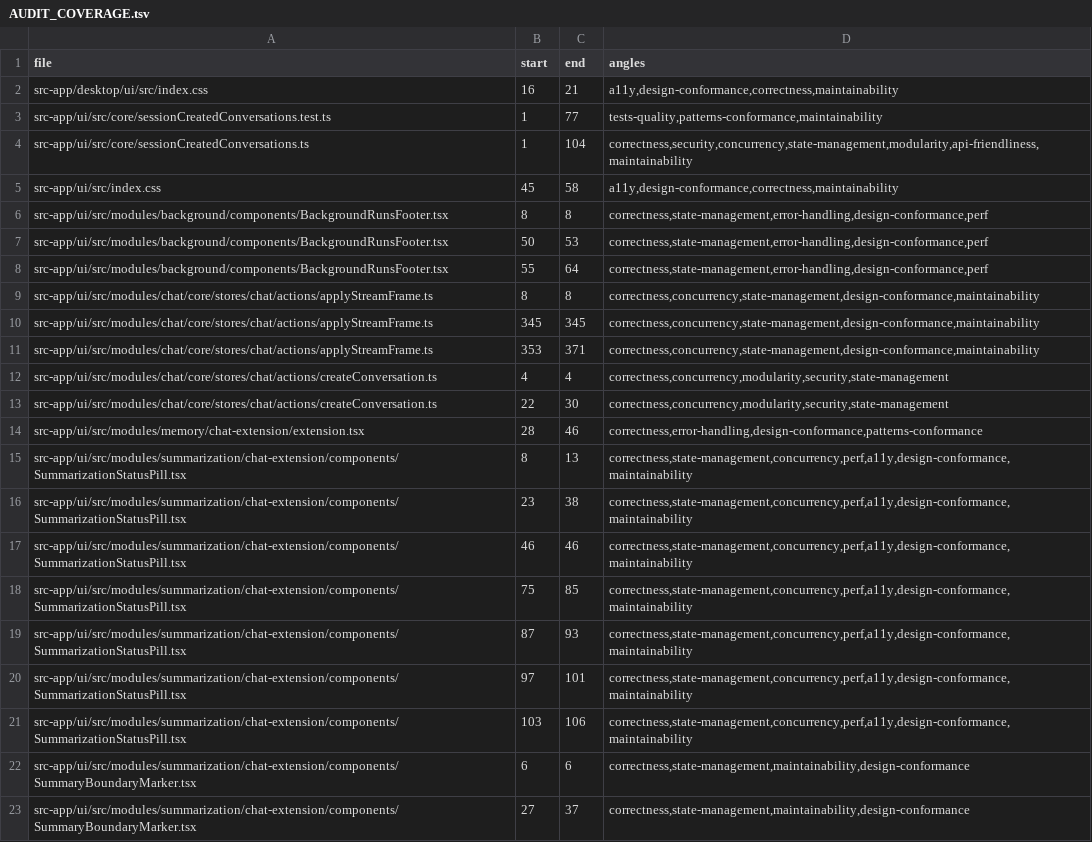
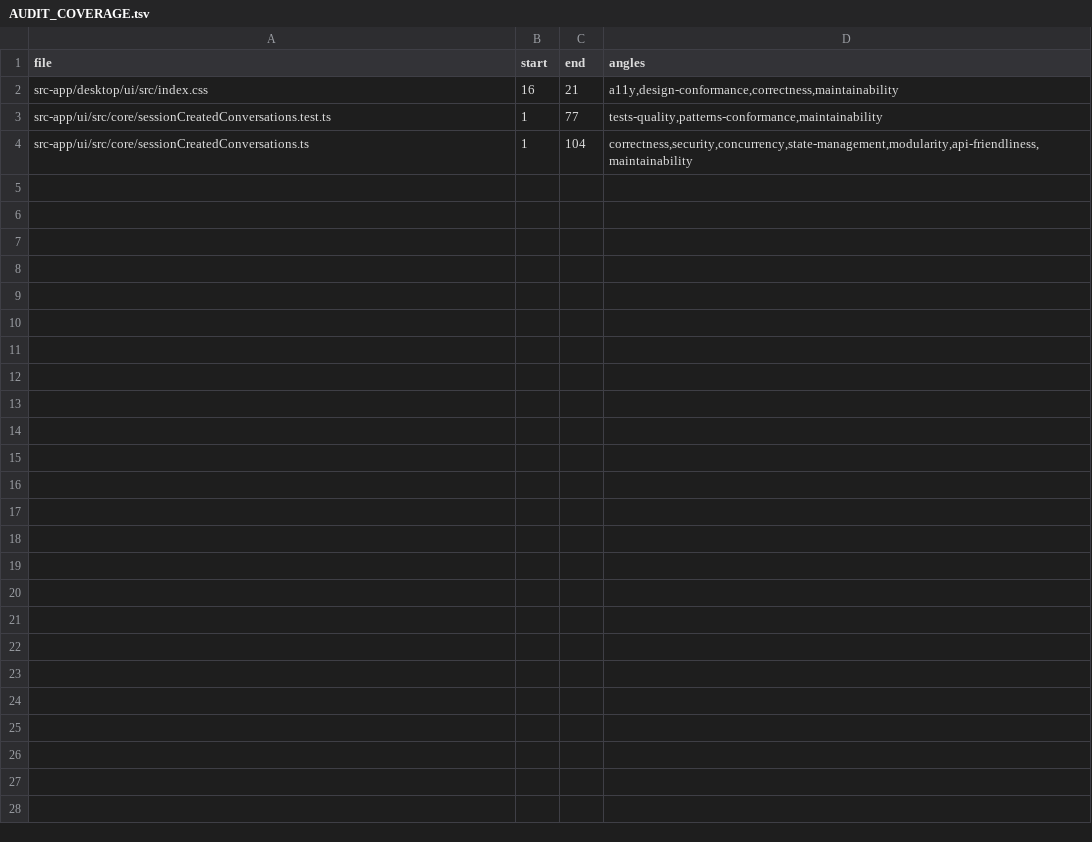
Before and after one commit to tinnlab/paws, a TSV file: .lifecycle/live-ui-audit-round2/AUDIT_COVERAGE.tsv, drawn as a sheet; only a part is shown; the diff covers the shown part only.

```diff
--- a/.lifecycle/live-ui-audit-round2/AUDIT_COVERAGE.tsv
+++ b/.lifecycle/live-ui-audit-round2/AUDIT_COVERAGE.tsv
@@ -4,20 +4 @@ src-app/ui/src/core/sessionCreatedConversations.test.ts	1	77	tests-quality,patte
 src-app/ui/src/core/sessionCreatedConversations.ts	1	104	correctness,security,concurrency,state-management,modularity,api-friendliness,maintainability
-src-app/ui/src/index.css	45	58	a11y,design-conformance,correctness,maintainability
-src-app/ui/src/modules/background/components/BackgroundRunsFooter.tsx	8	8	correctness,state-management,error-handling,design-conformance,perf
-src-app/ui/src/modules/background/components/BackgroundRunsFooter.tsx	50	53	correctness,state-management,error-handling,design-conformance,perf
-src-app/ui/src/modules/background/components/BackgroundRunsFooter.tsx	55	64	correctness,state-management,error-handling,design-conformance,perf
-src-app/ui/src/modules/chat/core/stores/chat/actions/applyStreamFrame.ts	8	8	correctness,concurrency,state-management,design-conformance,maintainability
-src-app/ui/src/modules/chat/core/stores/chat/actions/applyStreamFrame.ts	345	345	correctness,concurrency,state-management,design-conformance,maintainability
-src-app/ui/src/modules/chat/core/stores/chat/actions/applyStreamFrame.ts	353	371	correctness,concurrency,state-management,design-conformance,maintainability
-src-app/ui/src/modules/chat/core/stores/chat/actions/createConversation.ts	4	4	correctness,concurrency,modularity,security,state-management
-src-app/ui/src/modules/chat/core/stores/chat/actions/createConversation.ts	22	30	correctness,concurrency,modularity,security,state-management
-src-app/ui/src/modules/memory/chat-extension/extension.tsx	28	46	correctness,error-handling,design-conformance,patterns-conformance
-src-app/ui/src/modules/summarization/chat-extension/components/SummarizationStatusPill.tsx	8	13	correctness,state-management,concurrency,perf,a11y,design-conformance,maintainability
-src-app/ui/src/modules/summarization/chat-extension/components/SummarizationStatusPill.tsx	23	38	correctness,state-management,concurrency,perf,a11y,design-conformance,maintainability
-src-app/ui/src/modules/summarization/chat-extension/components/SummarizationStatusPill.tsx	46	46	correctness,state-management,concurrency,perf,a11y,design-conformance,maintainability
-src-app/ui/src/modules/summarization/chat-extension/components/SummarizationStatusPill.tsx	75	85	correctness,state-management,concurrency,perf,a11y,design-conformance,maintainability
-src-app/ui/src/modules/summarization/chat-extension/components/SummarizationStatusPill.tsx	87	93	correctness,state-management,concurrency,perf,a11y,design-conformance,maintainability
-src-app/ui/src/modules/summarization/chat-extension/components/SummarizationStatusPill.tsx	97	101	correctness,state-management,concurrency,perf,a11y,design-conformance,maintainability
-src-app/ui/src/modules/summarization/chat-extension/components/SummarizationStatusPill.tsx	103	106	correctness,state-management,concurrency,perf,a11y,design-conformance,maintainability
-src-app/ui/src/modules/summarization/chat-extension/components/SummaryBoundaryMarker.tsx	6	6	correctness,state-management,maintainability,design-conformance
-src-app/ui/src/modules/summarization/chat-extension/components/SummaryBoundaryMarker.tsx	27	37	correctness,state-management,maintainability,design-conformance
```
Also changed, not shown: 9 removed rows elsewhere in this file, 1 other file.
